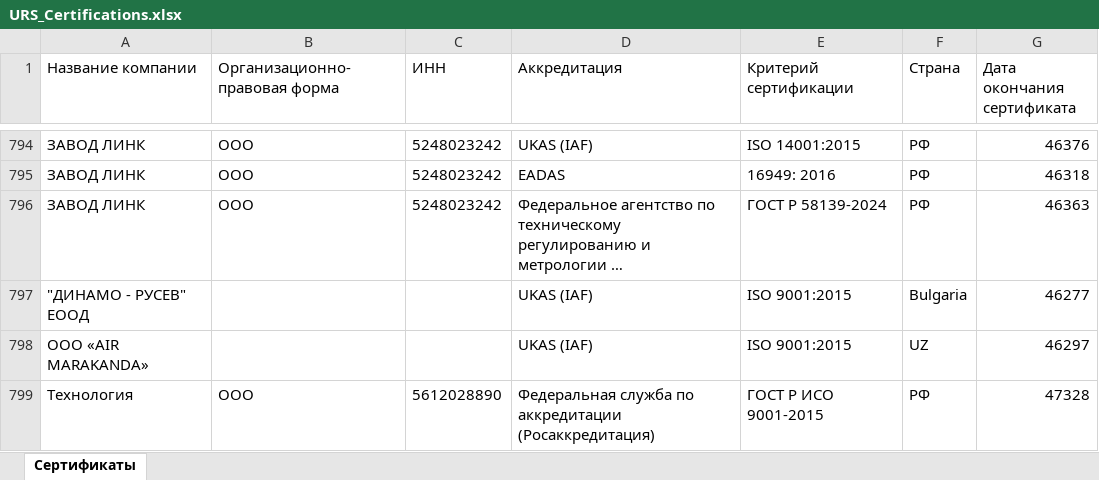
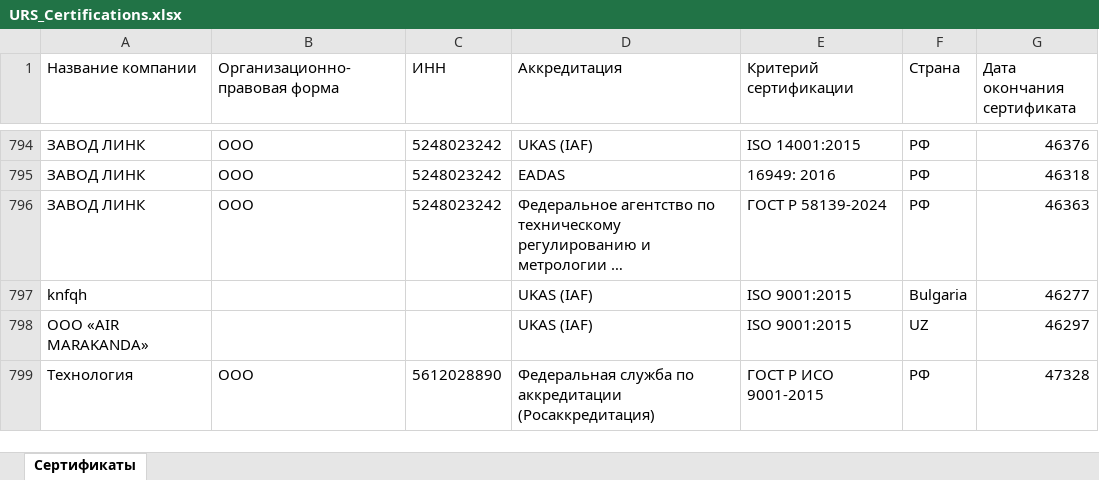
Before and after one commit to LegendaCR/Legendacompany, an Excel workbook: sites/URS/URS_Certifications/URS_Certifications.xlsx, sheet Сертификаты, drawn as a sheet; only a part is shown, gaps mark what is left out; long unchanged cells end in …; values as stored, in another font and other column widths than the file's, no borders; the diff names each change by its address in the sheet, - before the commit and + after, or states it on an @@ line.

Commit message:
chore(tilda): обновление URS_Certifications.xlsx

```diff
--- a/sites/URS/URS_Certifications/URS_Certifications.xlsx (sheet Сертификаты)
+++ b/sites/URS/URS_Certifications/URS_Certifications.xlsx (sheet Сертификаты)
-A797 (Название компании): "ДИНАМО - РУСЕВ" ЕООД
+A797 (Название компании): knfqh
```
